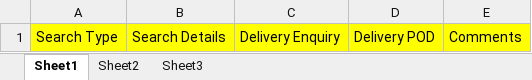
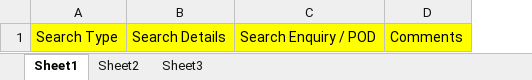
Before and after one commit to rafikahamed/d2z-UI, an Excel workbook: src/assets/forms/D2Z Upload_Enquiry.xlsx, sheet Sheet1, drawn as a sheet; values as stored, in another font and other column widths than the file's, no borders; removed rows and columns are numbered as before the commit, all else as after; the diff names each change by its address in the sheet, - before the commit and + after, or states it on an @@ line.

Commit message:
D2Z Enquiry Changes

```diff
--- a/src/assets/forms/D2Z Upload_Enquiry.xlsx (sheet Sheet1)
+++ b/src/assets/forms/D2Z Upload_Enquiry.xlsx (sheet Sheet1)
-column C, row 1: Delivery Enquiry
-column D, row 1: Delivery POD
+column C, row 1: Search Enquiry / POD
```
Also changed, not shown: 6 other files.
